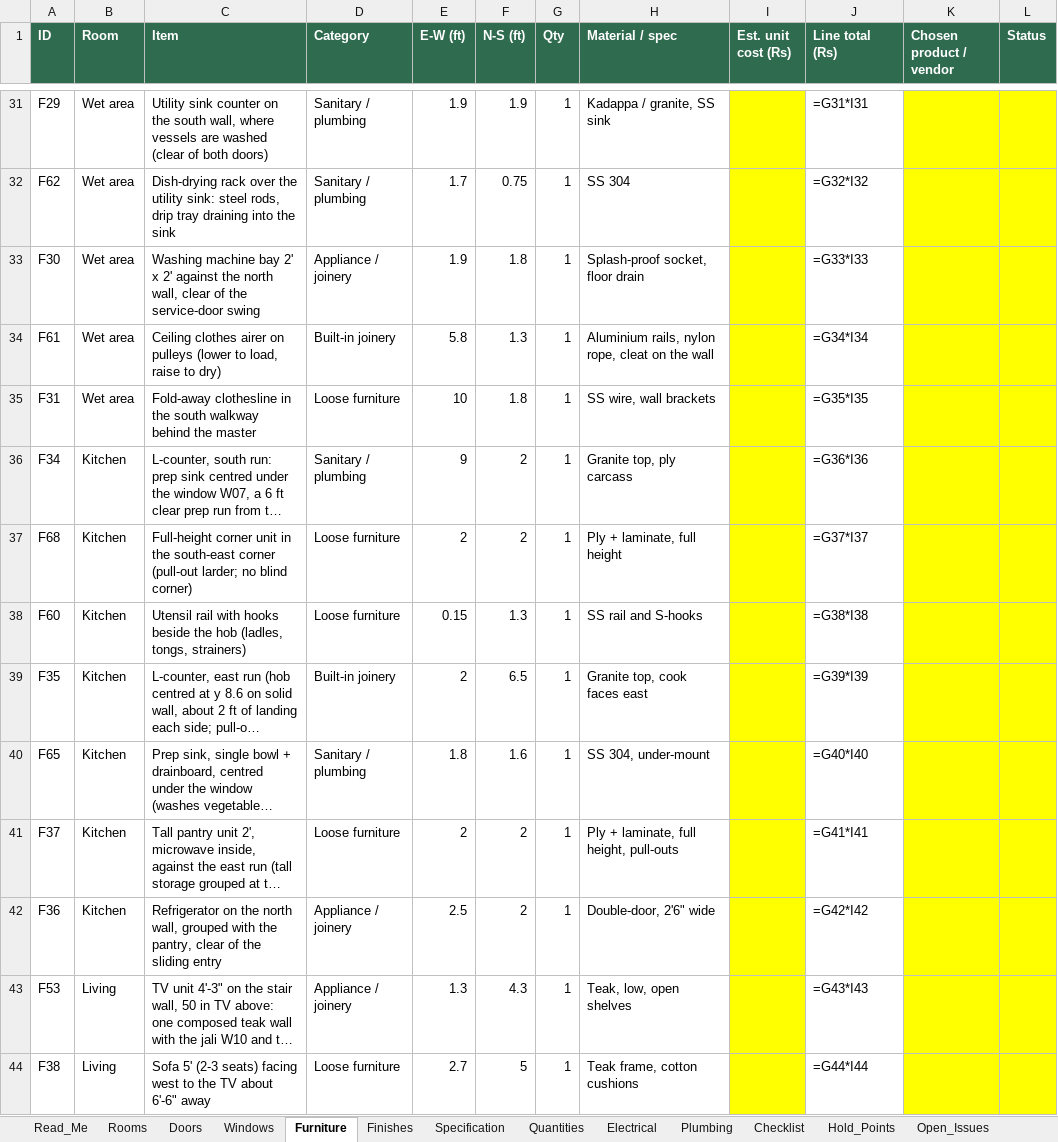
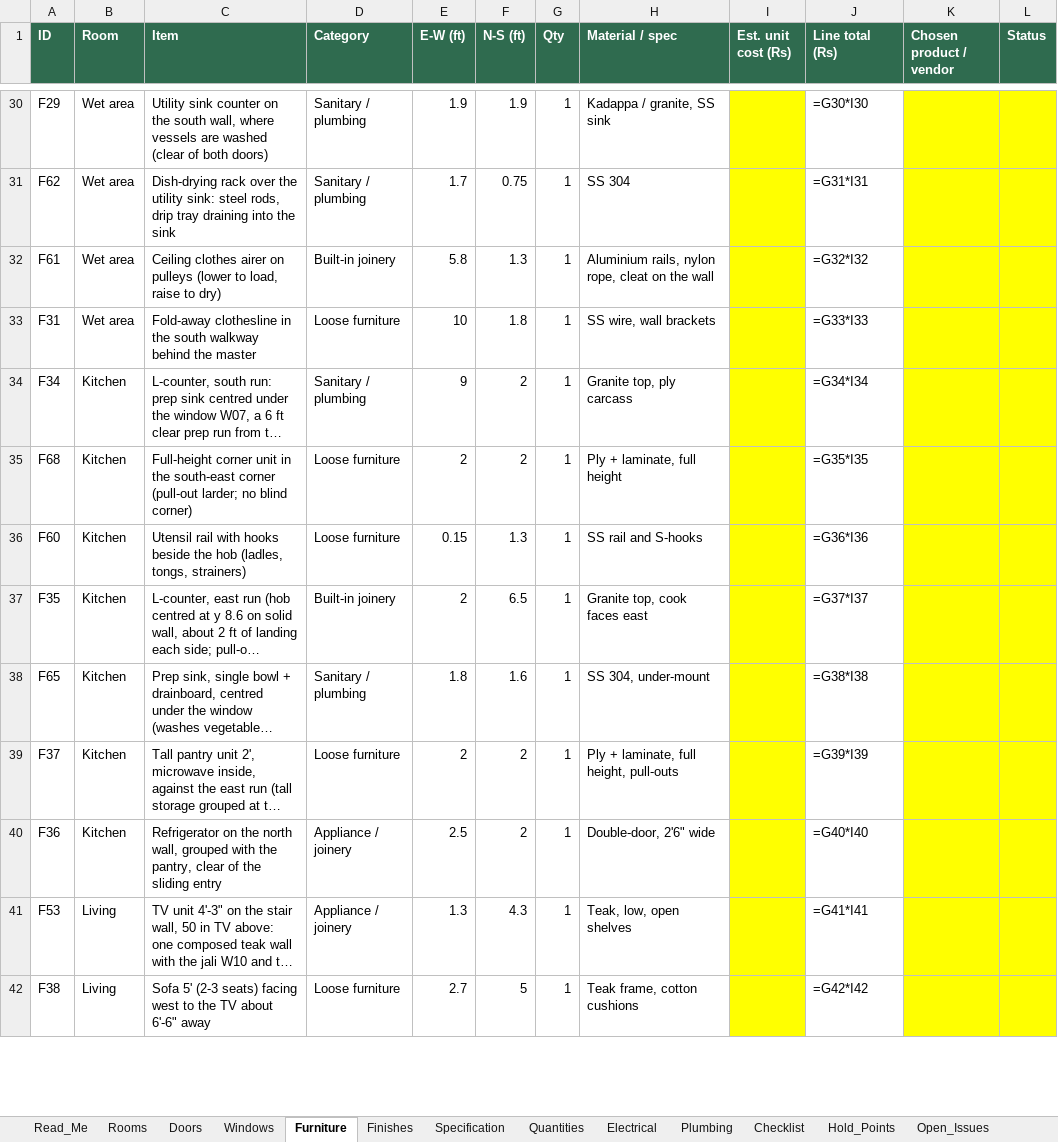
Before and after one commit to tilak-puli/House-plan, an Excel workbook: 03_Schedules/KH-P1_Schedules_RevB.xlsx, sheet Furniture, drawn as a sheet; only a part is shown, gaps mark what is left out; long unchanged cells end in …; values as stored, in another font and other column widths than the file's, no borders; formulas without a stored value are shown as written; removed rows and columns are numbered as before the commit, all else as after; the diff covers the shown part only; the diff names each change by its address in the sheet, - before the commit and + after, or states it on an @@ line.

```diff
--- a/03_Schedules/KH-P1_Schedules_RevB.xlsx (sheet Furniture)
+++ b/03_Schedules/KH-P1_Schedules_RevB.xlsx (sheet Furniture)
-J30 (Line total (Rs)): =G31*I31
+J30 (Line total (Rs)): =G30*I30
-J31 (Line total (Rs)): =G32*I32
+J31 (Line total (Rs)): =G31*I31
-row 33: F30 | Wet area | Washing machine bay 2' x 2' against the north wall, clear of the service-door swing | Appliance / joinery | 1.9 | 1.8 | 1 | Splash-proof socket, floor drain |  | =G33*I33
-J32 (Line total (Rs)): =G34*I34
+J32 (Line total (Rs)): =G32*I32
-J33 (Line total (Rs)): =G35*I35
+J33 (Line total (Rs)): =G33*I33
-J34 (Line total (Rs)): =G36*I36
+J34 (Line total (Rs)): =G34*I34
-J35 (Line total (Rs)): =G37*I37
+J35 (Line total (Rs)): =G35*I35
-J36 (Line total (Rs)): =G38*I38
+J36 (Line total (Rs)): =G36*I36
-J37 (Line total (Rs)): =G39*I39
+J37 (Line total (Rs)): =G37*I37
-J38 (Line total (Rs)): =G40*I40
+J38 (Line total (Rs)): =G38*I38
-J39 (Line total (Rs)): =G41*I41
+J39 (Line total (Rs)): =G39*I39
-J40 (Line total (Rs)): =G42*I42
+J40 (Line total (Rs)): =G40*I40
-J41 (Line total (Rs)): =G43*I43
+J41 (Line total (Rs)): =G41*I41
-J42 (Line total (Rs)): =G44*I44
+J42 (Line total (Rs)): =G42*I42
```
Also changed, not shown: 3 added rows, 3 removed rows and 64 edited cells elsewhere in this sheet, sheet Rooms, sheet Electrical, sheet Plumbing, sheet Quantities, sheet Doors, sheet Decisions, 2 more sheets, 8 other files.
